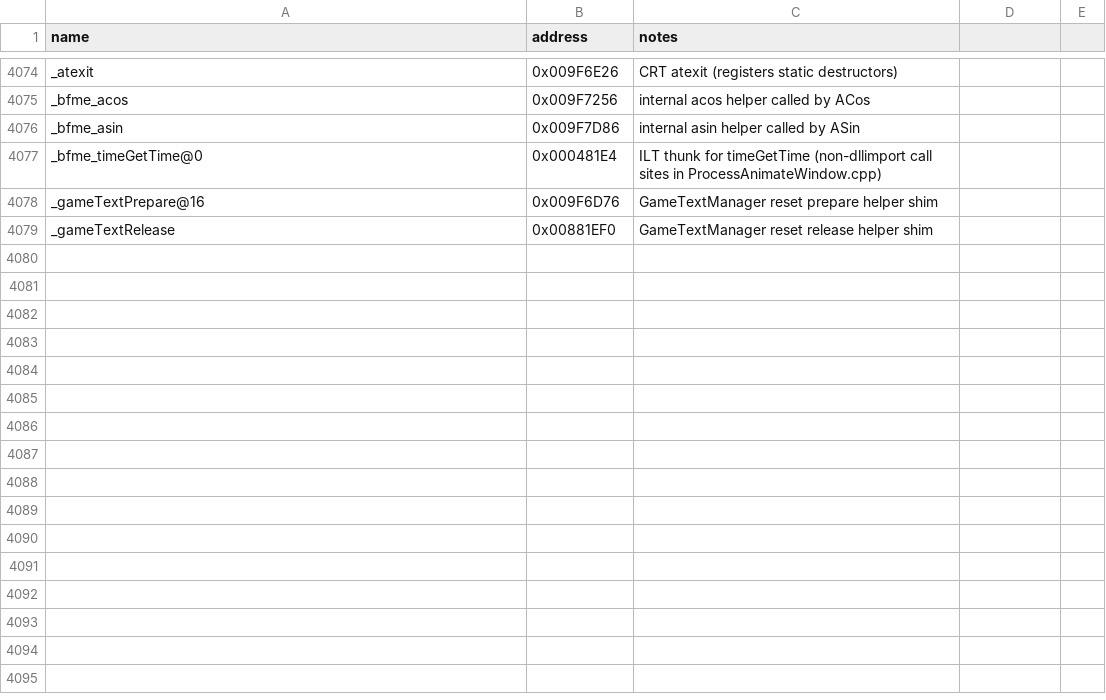
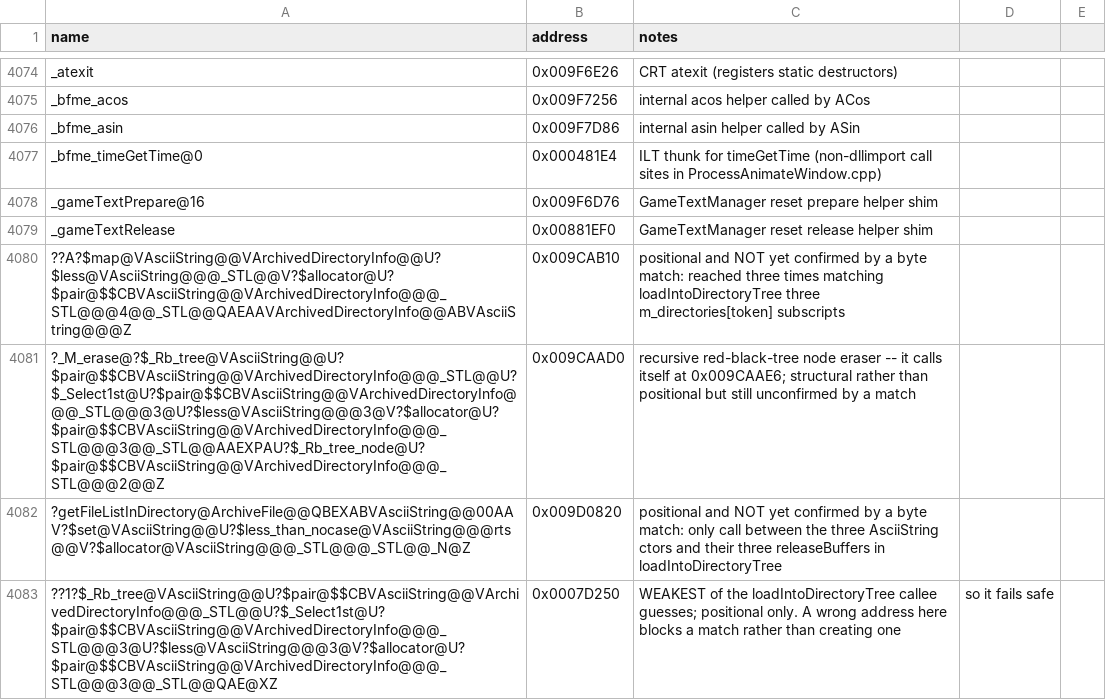
Before and after one commit to Doble-K/Open-BFME-1, a CSV file: reverse/symbols.csv, drawn as a sheet; only a part is shown, gaps mark what is left out; the diff names each change by its address in the sheet, - before the commit and + after, or states it on an @@ line.

Commit message:
ArchiveFileSystem: settle loadIntoDirectoryTree's callees, and correct a note
All five callees now have addresses in reverse/symbols.csv, so the callee names
are no longer what blocks this function.

A correction worth having: an earlier note here said a wrong callee name is a
claim the byte comparison cannot contradict. That is true of DIR32 and false of
REL32. build.py computes the call displacement from the symbol's address and
compares it to retail, so a wrong callee address makes the CALLER mismatch --
these rows fail safe. A wrong one blocks a match, it cannot manufacture one.
The rows are marked in symbols.csv as positional guesses; only _M_erase at
0x009CAAD0 has structural backing, being recursive.

What actually blocks it is the shape: retail reserves 0x24 of frame where this
reserves 0x30, and the two carry the node pointer in different callee-saved
registers throughout. Both happen to come out 898 bytes, which is coincidence.
The note also rules out the obvious first guess -- debugpath and path2 are both
real, because retail has exactly three concat calls, one for each of this
function's three.

```diff
--- a/reverse/symbols.csv
+++ b/reverse/symbols.csv
+row 4080: ??A?$map@VAsciiString@@VArchivedDirectoryInfo@@U?$less@VAsciiString@@@_STL@@V?$allocator@U?$pair@$$CBVAsciiString@@VArchivedDirectoryInfo@@@_STL@@@4@@_STL@@QAEAAVArchivedDirectoryInfo@@ABVAsciiString@@@Z | 0x009CAB10 | positional and NOT yet confirmed by a byte match: reached three times matching loadIntoDirectoryTree three m_directories[token] subscripts
+row 4081: ?_M_erase@?$_Rb_tree@VAsciiString@@U?$pair@$$CBVAsciiString@@VArchivedDirectoryInfo@@@_STL@@U?$_Select1st@U?$pair@$$CBVAsciiString@@VArchivedDirectoryInfo@@@_STL@@@3@U?$less@VAsciiString@@@3@V?$allocator@U?$pair@$$CBVAsciiString@@VArchivedDirectoryInfo@@@_STL@@@3@@_STL@@AAEXPAU?$_Rb_tree_node@U?$pair@$$CBVAsciiString@@VArchivedDirectoryInfo@@@_STL@@@2@@Z | 0x009CAAD0 | recursive red-black-tree node eraser -- it calls itself at 0x009CAAE6; structural rather than positional but still unconfirmed by a match
+row 4082: ?getFileListInDirectory@ArchiveFile@@QBEXABVAsciiString@@00AAV?$set@VAsciiString@@U?$less_than_nocase@VAsciiString@@@rts@@V?$allocator@VAsciiString@@@_STL@@@_STL@@_N@Z | 0x009D0820 | positional and NOT yet confirmed by a byte match: only call between the three AsciiString ctors and their three releaseBuffers in loadIntoDirectoryTree
+row 4083: ??1?$_Rb_tree@VAsciiString@@U?$pair@$$CBVAsciiString@@VArchivedDirectoryInfo@@@_STL@@U?$_Select1st@U?$pair@$$CBVAsciiString@@VArchivedDirectoryInfo@@@_STL@@@3@U?$less@VAsciiString@@@3@V?$allocator@U?$pair@$$CBVAsciiString@@VArchivedDirectoryInfo@@@_STL@@@3@@_STL@@QAE@XZ | 0x0007D250 | WEAKEST of the loadIntoDirectoryTree callee guesses; positional only. A wrong address here blocks a match rather than creating one | so it fails safe
```
Also changed, not shown: 1 other file.
